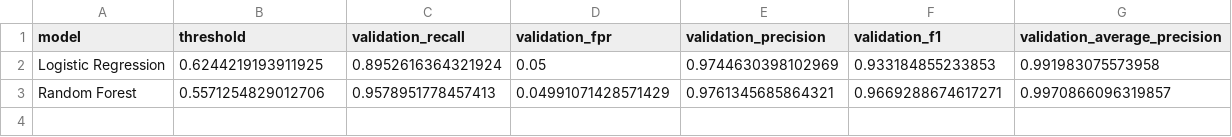
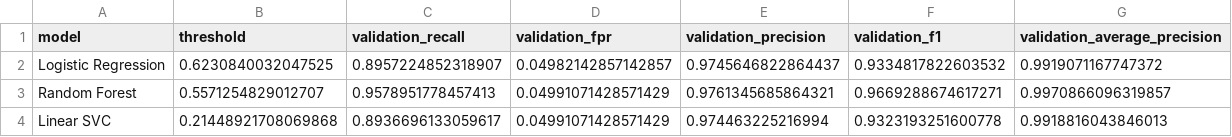
Before and after one commit to Lakshya-kt/Network-Intrusion-ML, a CSV file: validation_model_comparison.csv, drawn as a sheet.

Commit message:
Add Linear SVC and platinum dashboard theme

```diff
--- a/validation_model_comparison.csv
+++ b/validation_model_comparison.csv
@@ -1,3 +1,4 @@
 model,threshold,validation_recall,validation_fpr,validation_precision,validation_f1,validation_average_precision
-Logistic Regression,0.6244219193911925,0.8952616364321924,0.05,0.9744630398102969,0.933184855233853,0.991983075573958
-Random Forest,0.5571254829012706,0.9578951778457413,0.04991071428571429,0.9761345685864321,0.9669288674617271,0.9970866096319857
+Logistic Regression,0.6230840032047525,0.8957224852318907,0.04982142857142857,0.9745646822864437,0.9334817822603532,0.9919071167747372
+Random Forest,0.5571254829012707,0.9578951778457413,0.04991071428571429,0.9761345685864321,0.9669288674617271,0.9970866096319857
+Linear SVC,0.21448921708069868,0.8936696133059617,0.04991071428571429,0.974463225216994,0.9323193251600778,0.9918816043846013
```
Also changed, not shown: 6 other files.
